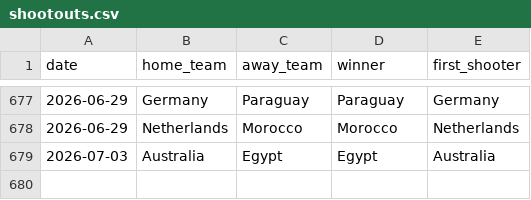
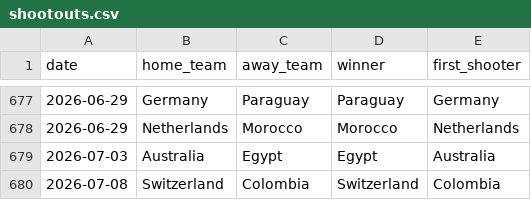
Before and after one commit to nitindavegit/FIFA-2026-Predictions, a CSV file: data/shootouts.csv, drawn as a sheet; only a part is shown, gaps mark what is left out; the diff names each change by its address in the sheet, - before the commit and + after, or states it on an @@ line.

```diff
--- a/data/shootouts.csv
+++ b/data/shootouts.csv
+row 680: 2026-07-08 | Switzerland | Colombia | Switzerland | Colombia
```
Also changed, not shown: 1 other file.
